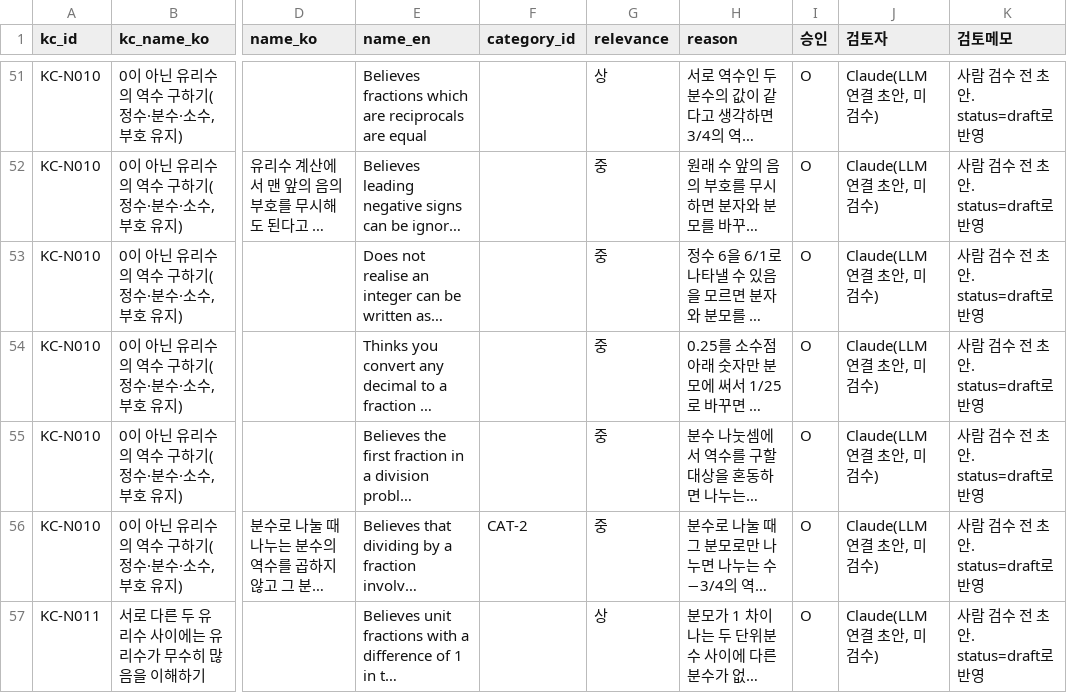
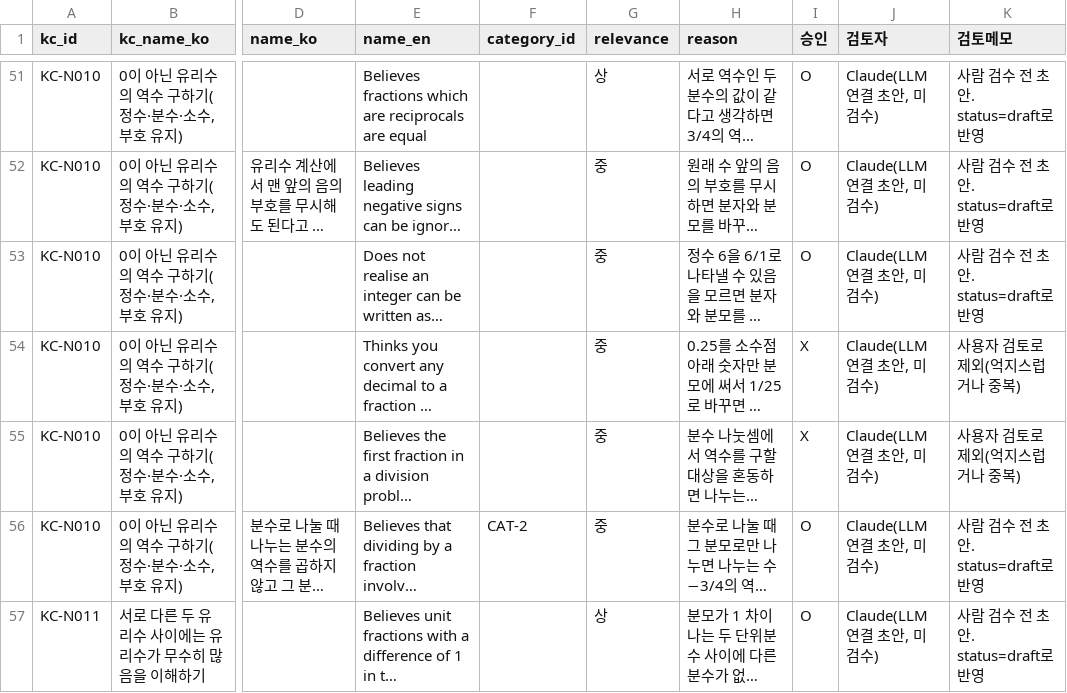
Before and after one commit to dkswjsgks/Chunjae-Edu, a CSV file: 1단계 사전/결과/6-자체KC연결-20261119-01/연결_초안.csv, drawn as a sheet; only a part is shown, gaps mark what is left out; long unchanged cells end in …; the diff covers the shown part only; the diff names each change by its address in the sheet, - before the commit and + after, or states it on an @@ line.

```diff
--- a/1단계 사전/결과/6-자체KC연결-20261119-01/연결_초안.csv
+++ b/1단계 사전/결과/6-자체KC연결-20261119-01/연결_초안.csv
-I54:I55 (승인): O
+I54:I55 (승인): X
-K54:K55 (검토메모): 사람 검수 전 초안. status=draft로 반영
+K54:K55 (검토메모): 사용자 검토로 제외(억지스럽거나 중복)
```
Also changed, not shown: 32 edited cells elsewhere in this file, 사전/오개념.csv, 3 other files.
